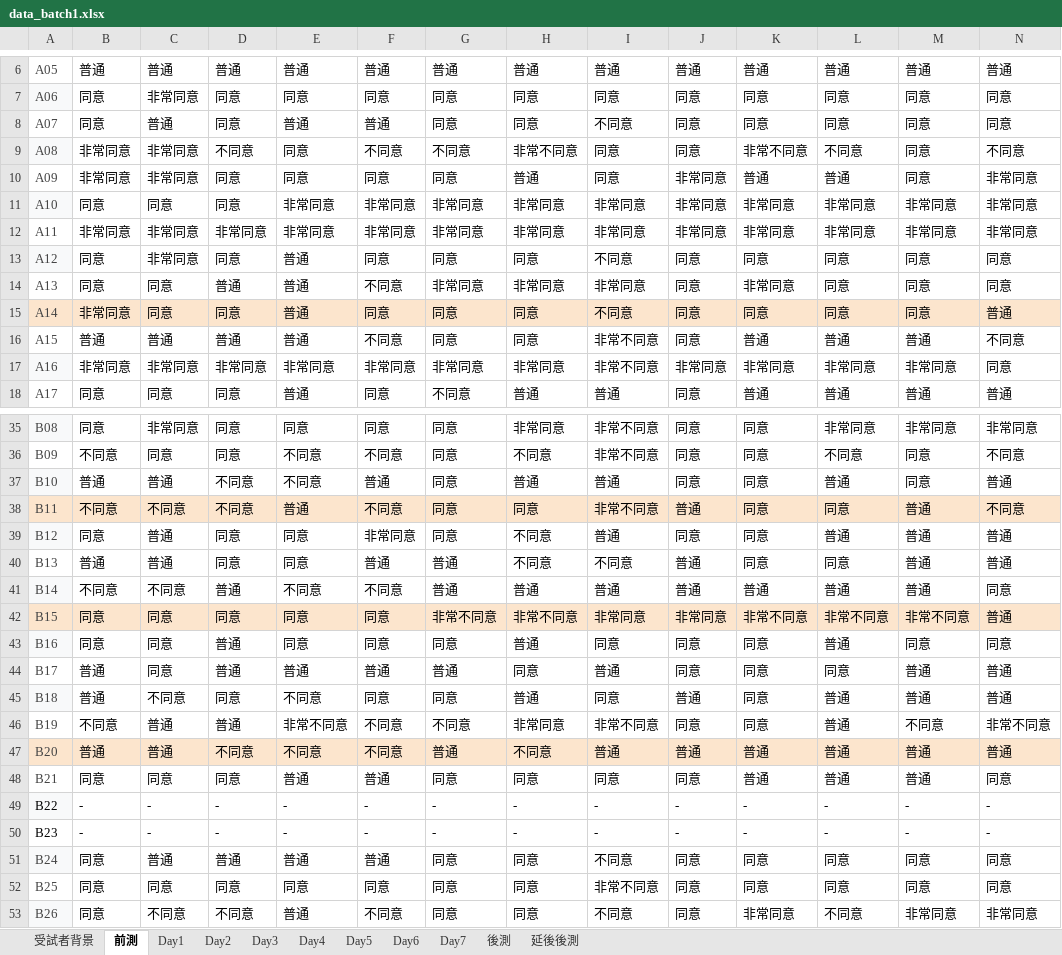
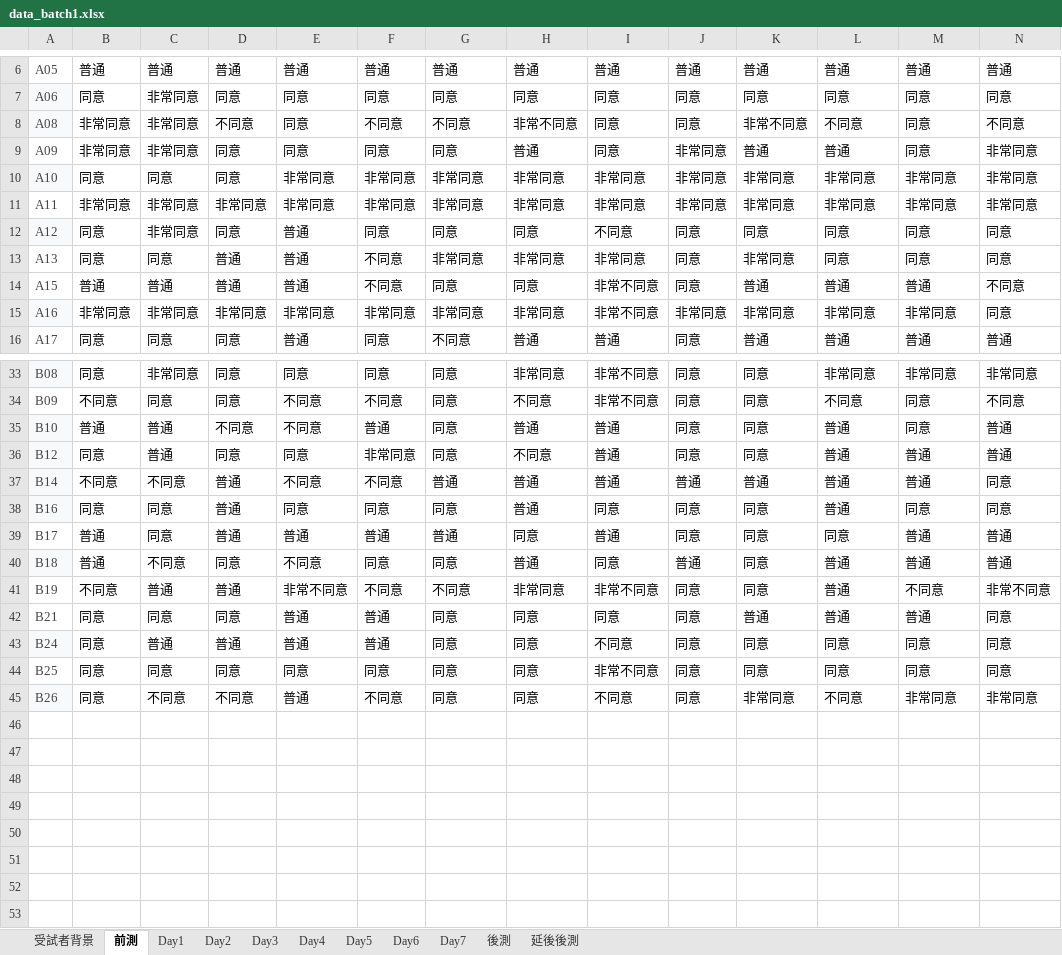
Before and after one commit to 41071119H-Irene/WorkPals-AI-Communication-Study, an Excel workbook: data_batch1.xlsx, sheet 前測, drawn as a sheet; only a part is shown, gaps mark what is left out; values as stored, in another font and other column widths than the file's, no borders; charts and pictures and table styles not drawn; rows hold the shown columns only; the diff names each change by its address in the sheet, - before the commit and + after, or states it on an @@ line.

```diff
--- a/data_batch1.xlsx (sheet 前測)
+++ b/data_batch1.xlsx (sheet 前測)
-row 8: A07 | 同意 | 普通 | 同意 | 普通 | 普通 | 同意 | 同意 | 不同意 | 同意 | 同意 | 同意 | 同意 | 同意
-row 15: A14 | 非常同意 | 同意 | 同意 | 普通 | 同意 | 同意 | 同意 | 不同意 | 同意 | 同意 | 同意 | 同意 | 普通
-row 38: B11 | 不同意 | 不同意 | 不同意 | 普通 | 不同意 | 同意 | 同意 | 非常不同意 | 普通 | 同意 | 同意 | 普通 | 不同意
-row 40: B13 | 普通 | 普通 | 同意 | 同意 | 普通 | 普通 | 不同意 | 不同意 | 普通 | 同意 | 同意 | 普通 | 普通
-row 42: B15 | 同意 | 同意 | 同意 | 同意 | 同意 | 非常不同意 | 非常不同意 | 非常同意 | 非常同意 | 非常不同意 | 非常不同意 | 非常不同意 | 普通
-row 47: B20 | 普通 | 普通 | 不同意 | 不同意 | 不同意 | 普通 | 不同意 | 普通 | 普通 | 普通 | 普通 | 普通 | 普通
-row 49: B22 | - | - | - | - | - | - | - | - | - | - | - | - | -
-row 50: B23 | - | - | - | - | - | - | - | - | - | - | - | - | -
```
Also changed, not shown: sheet 受試者背景, sheet 延後後測, sheet Day1, sheet 後測, sheet Day2, sheet Day5, 4 more sheets, charts or pictures, 47 other files.
